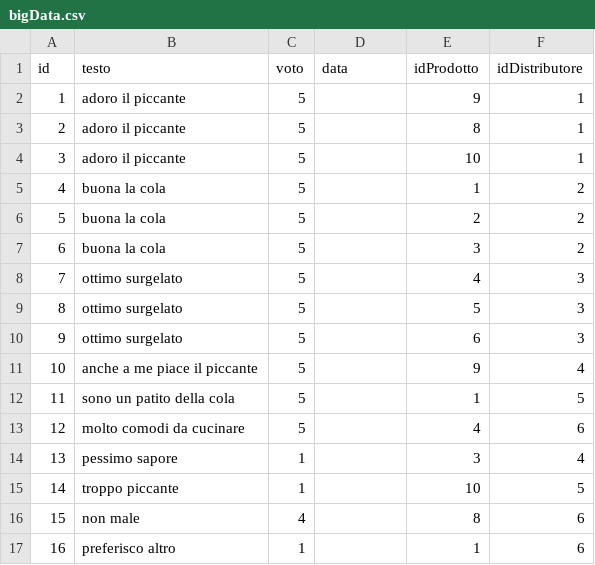
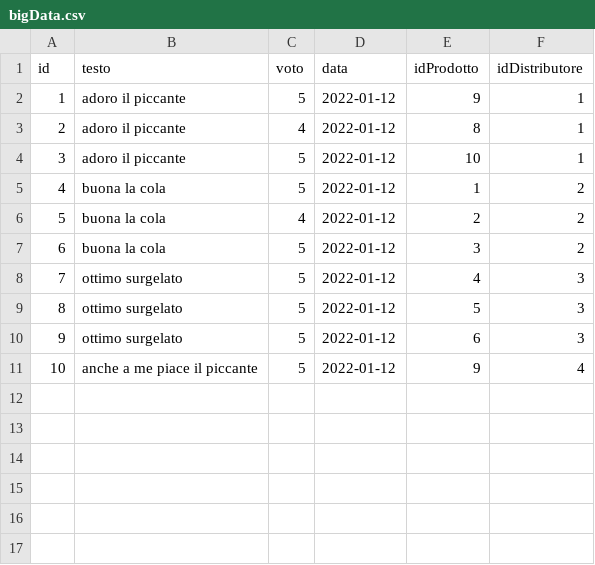
Before and after one commit to Alex31y/Help-Seller-modulo-FIA, a CSV file: help seller/bigData.csv, drawn as a sheet.

```diff
--- a/help seller/bigData.csv
+++ b/help seller/bigData.csv
@@ -1,17 +1,11 @@
 id,testo,voto,data,idProdotto,idDistributore
-1,adoro il piccante,5,,9,1
-2,adoro il piccante,5,,8,1
-3,adoro il piccante,5,,10,1
-4,buona la cola,5,,1,2
-5,buona la cola,5,,2,2
-6,buona la cola,5,,3,2
-7,ottimo surgelato,5,,4,3
-8,ottimo surgelato,5,,5,3
-9,ottimo surgelato,5,,6,3
-10,anche a me piace il piccante,5,,9,4
-11,sono un patito della cola,5,,1,5
-12,molto comodi da cucinare ,5,,4,6
-13,pessimo sapore,1,,3,4
-14,troppo piccante,1,,10,5
-15,non male,4,,8,6
-16,preferisco altro,1,,1,6
+1,adoro il piccante,5,2022-01-12,9,1
+2,adoro il piccante,4,2022-01-12,8,1
+3,adoro il piccante,5,2022-01-12,10,1
+4,buona la cola,5,2022-01-12,1,2
+5,buona la cola,4,2022-01-12,2,2
+6,buona la cola,5,2022-01-12,3,2
+7,ottimo surgelato,5,2022-01-12,4,3
+8,ottimo surgelato,5,2022-01-12,5,3
+9,ottimo surgelato,5,2022-01-12,6,3
+10,anche a me piace il piccante,5,2022-01-12,9,4
```
Also changed, not shown: 1 other file.
